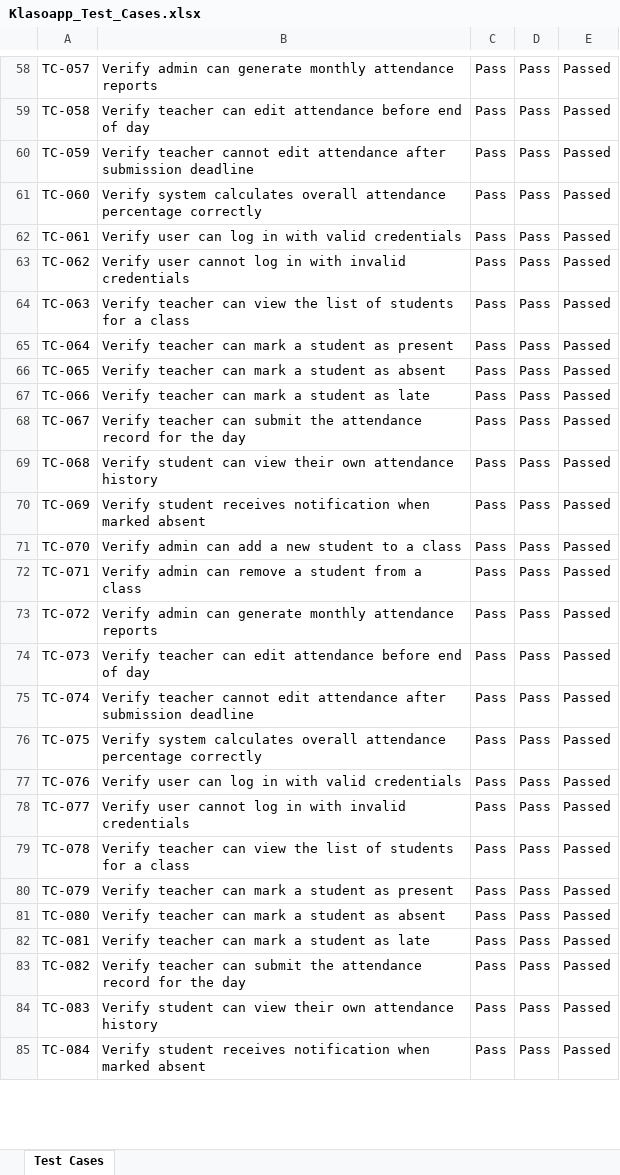
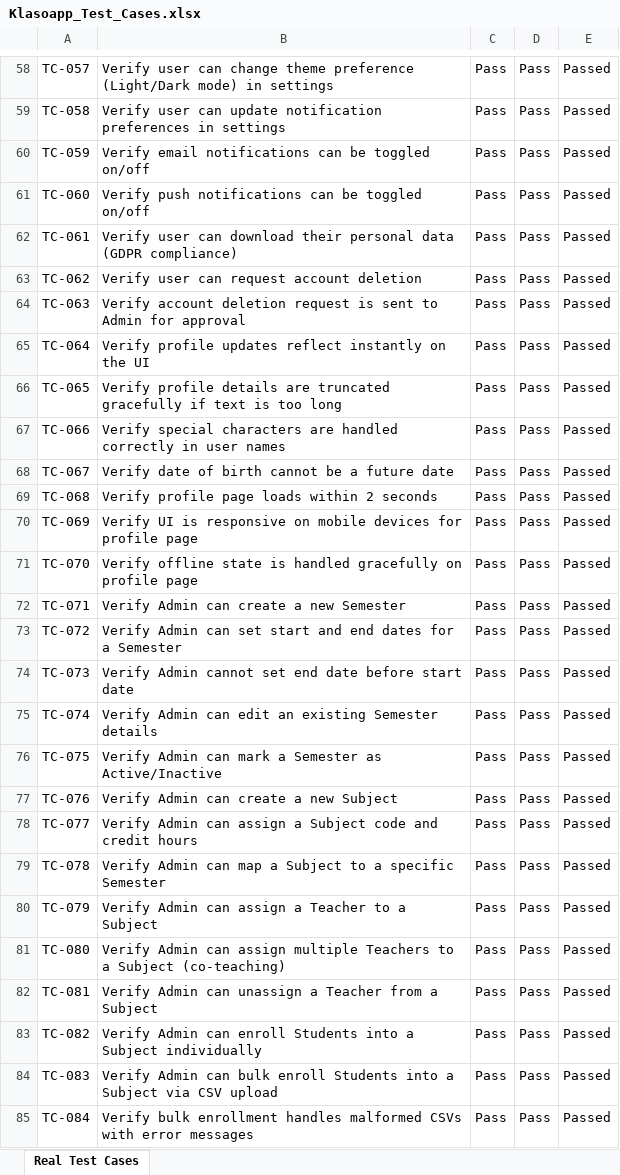
Before and after one commit to Lasyaww/Klaso-app, an Excel workbook: Klasoapp_Test_Cases.xlsx, sheet Real Test Cases, drawn as a sheet; only a part is shown, gaps mark what is left out; values as stored, in another font and other column widths than the file's, no borders; the diff covers the shown part only; the diff names each change by its address in the sheet, - before the commit and + after, or states it on an @@ line.

```diff
--- a/Klasoapp_Test_Cases.xlsx (sheet Real Test Cases)
+++ b/Klasoapp_Test_Cases.xlsx (sheet Real Test Cases)
-sheet tab: Test Cases
+sheet tab: Real Test Cases
-B58: Verify admin can generate monthly attendance reports
+B58: Verify user can change theme preference (Light/Dark mode) in settings
-B59: Verify teacher can edit attendance before end of day
+B59: Verify user can update notification preferences in settings
-B60: Verify teacher cannot edit attendance after submission deadline
+B60: Verify email notifications can be toggled on/off
-B61: Verify system calculates overall attendance percentage correctly
+B61: Verify push notifications can be toggled on/off
-B62: …user can log in with valid credentials
+B62: …user can download their personal data (GDPR compliance)
-B63: Verify user cannot log in with invalid credentials
+B63: Verify user can request account deletion
-B64: Verify teacher can view the list of students for a class
+B64: Verify account deletion request is sent to Admin for approval
-B65: Verify teacher can mark a student as present
+B65: Verify profile updates reflect instantly on the UI
-B66: Verify teacher can mark a student as absent
+B66: Verify profile details are truncated gracefully if text is too long
-B67: Verify teacher can mark a student as late
+B67: Verify special characters are handled correctly in user names
-B68: Verify teacher can submit the attendance record for the day
+B68: Verify date of birth cannot be a future date
-B69: Verify student can view their own attendance history
+B69: Verify profile page loads within 2 seconds
-B70: Verify student receives notification when marked absent
+B70: Verify UI is responsive on mobile devices for profile page
-B71: Verify admin can add a new student to a class
+B71: Verify offline state is handled gracefully on profile page
-B72: Verify admin can remove a student from a class
+B72: Verify Admin can create a new Semester
-B73: Verify admin can generate monthly attendance reports
+B73: Verify Admin can set start and end dates for a Semester
-B74: Verify teacher can edit attendance before end of day
+B74: Verify Admin cannot set end date before start date
-B75: Verify teacher cannot edit attendance after submission deadline
+B75: Verify Admin can edit an existing Semester details
-B76: Verify system calculates overall attendance percentage correctly
+B76: Verify Admin can mark a Semester as Active/Inactive
-B77: Verify user can log in with valid credentials
+B77: Verify Admin can create a new Subject
-B78: Verify user cannot log in with invalid credentials
+B78: Verify Admin can assign a Subject code and credit hours
-B79: Verify teacher can view the list of students for a class
+B79: Verify Admin can map a Subject to a specific Semester
-B80: Verify teacher can mark a student as present
+B80: Verify Admin can assign a Teacher to a Subject
-B81: Verify teacher can mark a student as absent
+B81: Verify Admin can assign multiple Teachers to a Subject (co-teaching)
-B82: Verify teacher can mark a student as late
+B82: Verify Admin can unassign a Teacher from a Subject
-B83: Verify teacher can submit the attendance record for the day
+B83: Verify Admin can enroll Students into a Subject individually
-B84: Verify student can view their own attendance history
+B84: Verify Admin can bulk enroll Students into a Subject via CSV upload
-B85: Verify student receives notification when marked absent
+B85: Verify bulk enrollment handles malformed CSVs with error messages
```
Also changed, not shown: 272 edited cells elsewhere in this sheet, 1 other file.
